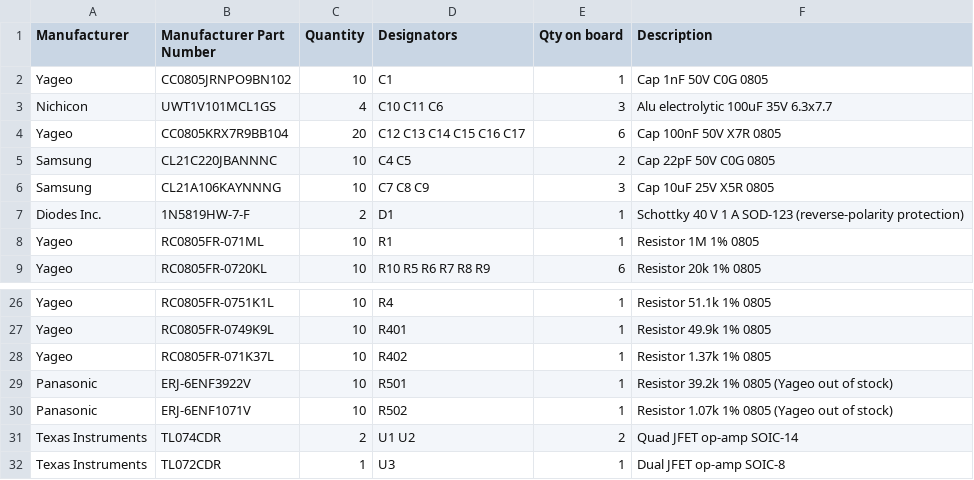
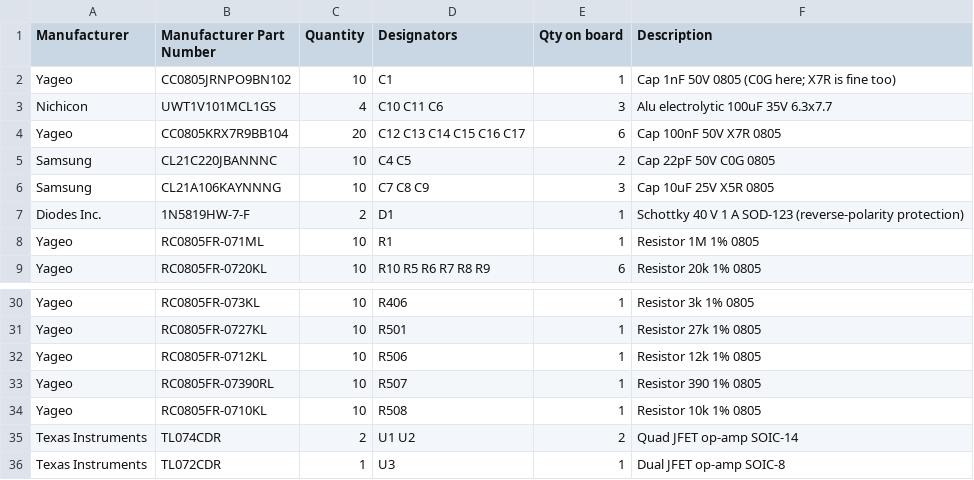
Before and after one commit to martin-mael/sub-eq, a CSV file: hardware/fab/bom_mouser_smd.csv, drawn as a sheet; only a part is shown, gaps mark what is left out; removed rows and columns are numbered as before the commit, all else as after; the diff covers the shown part only; the diff names each change by its address in the sheet, - before the commit and + after, or states it on an @@ line.

Commit message:
Rework bands on JLCPCB basic parts, add assembly files and project sheet
- Band resistors recomputed with basic-catalogue values (some in series):
  extended parts drop from 19 to 2, response unchanged within 1 %
- hardware/jlc: BOM with LCSC references and placement file (build_jlc.py)
- docs: project sheet PDF, detailed BOM, JLCPCB assembly quotes, ordering and
  costing for 2 units with assembled SMD parts (build_doc.py)
- Schematic, PCB, fabrication files, enclosure check and viewer assets regenerated

```diff
--- a/hardware/fab/bom_mouser_smd.csv
+++ b/hardware/fab/bom_mouser_smd.csv
-F2 (Description): Cap 1nF 50V C0G 0805
+F2 (Description): Cap 1nF 50V 0805 (C0G here; X7R is fine too)
-B30 (Manufacturer Part Number): RC0805FR-0751K1L
+B30 (Manufacturer Part Number): RC0805FR-073KL
-D30 (Designators): R4
+D30 (Designators): R406
-F30 (Description): Resistor 51.1k 1% 0805
+F30 (Description): Resistor 3k 1% 0805
-B31 (Manufacturer Part Number): RC0805FR-0749K9L
+B31 (Manufacturer Part Number): RC0805FR-0727KL
-D31 (Designators): R401
+D31 (Designators): R501
-F31 (Description): Resistor 49.9k 1% 0805
+F31 (Description): Resistor 27k 1% 0805
-B32 (Manufacturer Part Number): RC0805FR-071K37L
+B32 (Manufacturer Part Number): RC0805FR-0712KL
-D32 (Designators): R402
+D32 (Designators): R506
-F32 (Description): Resistor 1.37k 1% 0805
+F32 (Description): Resistor 12k 1% 0805
-row 29: Panasonic | ERJ-6ENF3922V | 10 | R501 | 1 | Resistor 39.2k 1% 0805 (Yageo out of stock)
-row 30: Panasonic | ERJ-6ENF1071V | 10 | R502 | 1 | Resistor 1.07k 1% 0805 (Yageo out of stock)
+row 33: Yageo | RC0805FR-07390RL | 10 | R507 | 1 | Resistor 390 1% 0805
+row 34: Yageo | RC0805FR-0710KL | 10 | R508 | 1 | Resistor 10k 1% 0805
```
Also changed, not shown: 5 added rows, 1 removed row and 25 edited cells elsewhere in this file, 54 other files.
